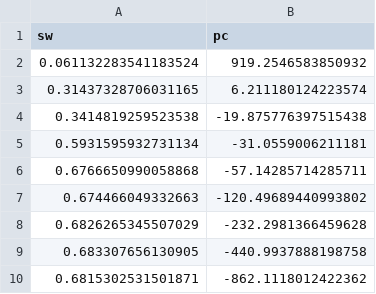
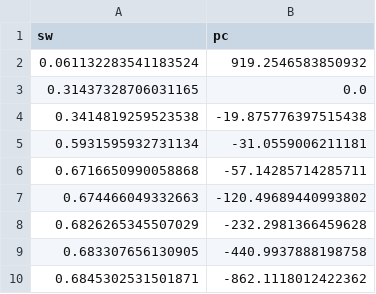
Before and after one commit to simulkade/PyMADREQ, a CSV file: examples/pc_data_chalk_sw.csv, drawn as a sheet; the diff names each change by its address in the sheet, - before the commit and + after, or states it on an @@ line.

```diff
--- a/examples/pc_data_chalk_sw.csv
+++ b/examples/pc_data_chalk_sw.csv
-B3 (pc): 6.211180124223574
+B3 (pc): 0.0
-A6 (sw): 0.6766650990058868
+A6 (sw): 0.6716650990058868
-A10 (sw): 0.6815302531501871
+A10 (sw): 0.6845302531501871
```
Also changed, not shown: 2 other files.
